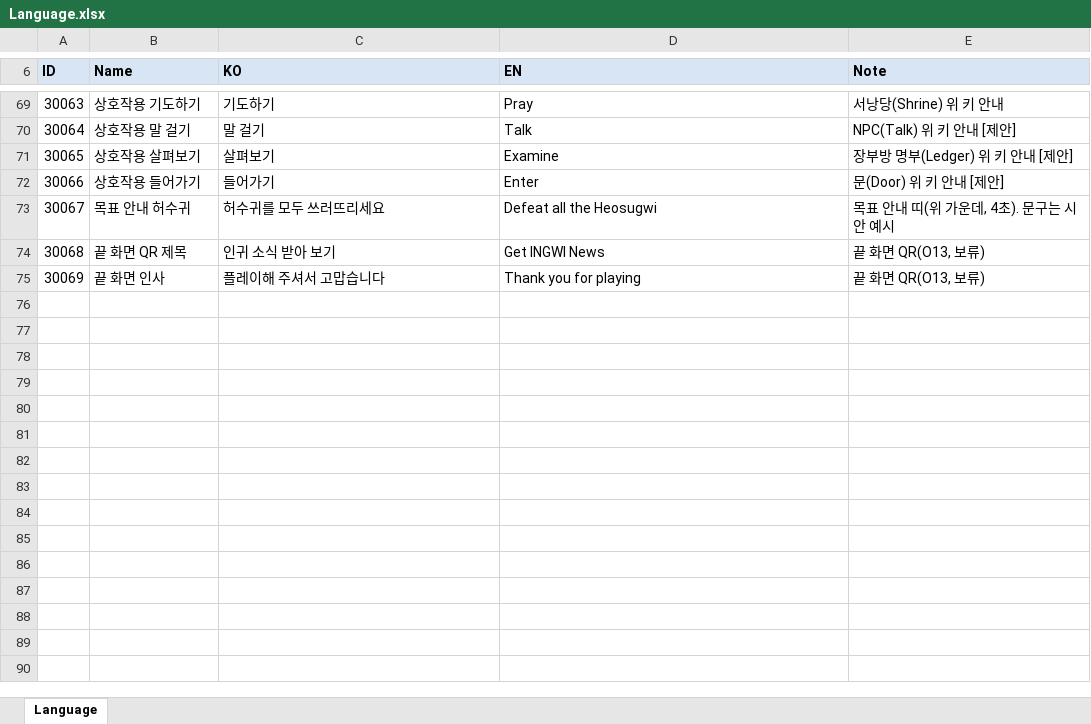
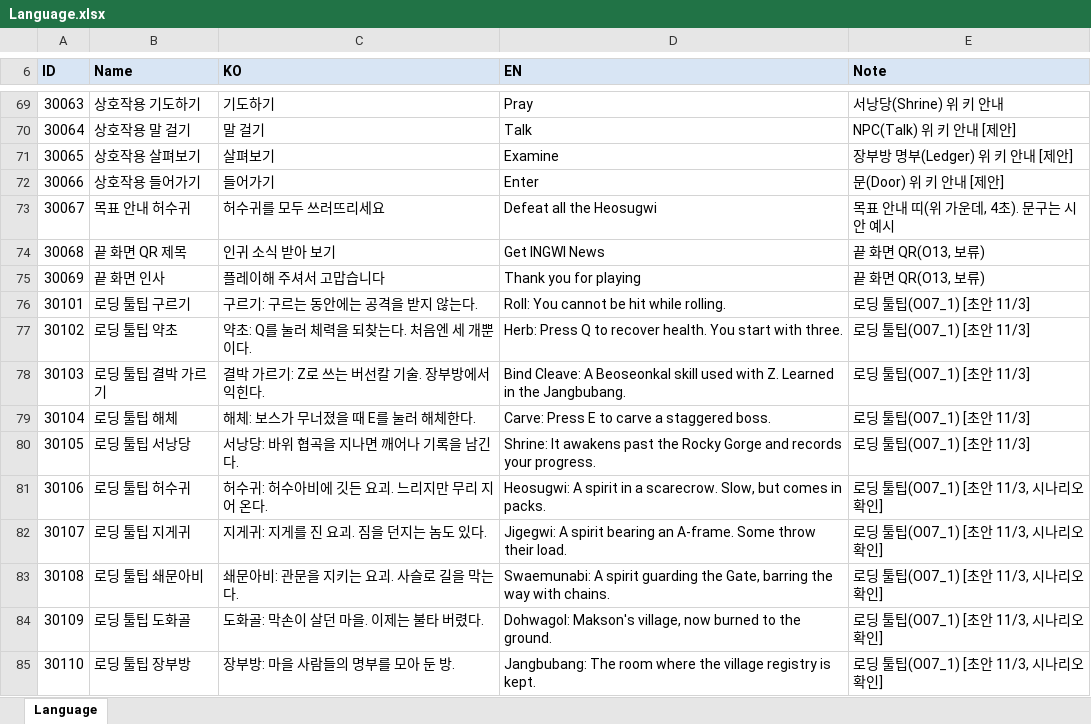
Before and after one commit to hyunho9228-web/DataSheet, an Excel workbook: tables/Language.xlsx, sheet Language, drawn as a sheet; only a part is shown, gaps mark what is left out; values as stored, in another font and other column widths than the file's, no borders; the diff names each change by its address in the sheet, - before the commit and + after, or states it on an @@ line.

```diff
--- a/tables/Language.xlsx (sheet Language)
+++ b/tables/Language.xlsx (sheet Language)
+row 76: 30101 | 로딩 툴팁 구르기 | 구르기: 구르는 동안에는 공격을 받지 않는다. | Roll: You cannot be hit while rolling. | 로딩 툴팁(O07_1) [초안 11/3]
+row 77: 30102 | 로딩 툴팁 약초 | 약초: Q를 눌러 체력을 되찾는다. 처음엔 세 개뿐이다. | Herb: Press Q to recover health. You start with three. | 로딩 툴팁(O07_1) [초안 11/3]
+row 78: 30103 | 로딩 툴팁 결박 가르기 | 결박 가르기: Z로 쓰는 버선칼 기술. 장부방에서 익힌다. | Bind Cleave: A Beoseonkal skill used with Z. Learned in the Jangbubang. | 로딩 툴팁(O07_1) [초안 11/3]
+row 79: 30104 | 로딩 툴팁 해체 | 해체: 보스가 무너졌을 때 E를 눌러 해체한다. | Carve: Press E to carve a staggered boss. | 로딩 툴팁(O07_1) [초안 11/3]
+row 80: 30105 | 로딩 툴팁 서낭당 | 서낭당: 바위 협곡을 지나면 깨어나 기록을 남긴다. | Shrine: It awakens past the Rocky Gorge and records your progress. | 로딩 툴팁(O07_1) [초안 11/3]
+row 81: 30106 | 로딩 툴팁 허수귀 | 허수귀: 허수아비에 깃든 요괴. 느리지만 무리 지어 온다. | Heosugwi: A spirit in a scarecrow. Slow, but comes in packs. | 로딩 툴팁(O07_1) [초안 11/3, 시나리오 확인]
+row 82: 30107 | 로딩 툴팁 지게귀 | 지게귀: 지게를 진 요괴. 짐을 던지는 놈도 있다. | Jigegwi: A spirit bearing an A-frame. Some throw their load. | 로딩 툴팁(O07_1) [초안 11/3, 시나리오 확인]
+row 83: 30108 | 로딩 툴팁 쇄문아비 | 쇄문아비: 관문을 지키는 요괴. 사슬로 길을 막는다. | Swaemunabi: A spirit guarding the Gate, barring the way with chains. | 로딩 툴팁(O07_1) [초안 11/3, 시나리오 확인]
+row 84: 30109 | 로딩 툴팁 도화골 | 도화골: 막손이 살던 마을. 이제는 불타 버렸다. | Dohwagol: Makson's village, now burned to the ground. | 로딩 툴팁(O07_1) [초안 11/3, 시나리오 확인]
+row 85: 30110 | 로딩 툴팁 장부방 | 장부방: 마을 사람들의 명부를 모아 둔 방. | Jangbubang: The room where the village registry is kept. | 로딩 툴팁(O07_1) [초안 11/3, 시나리오 확인]
```
